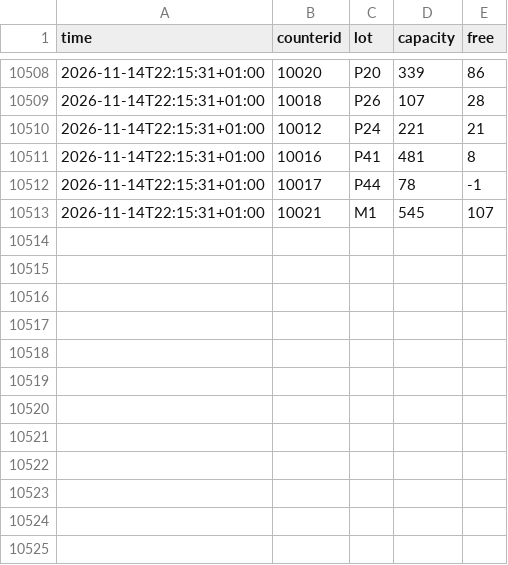
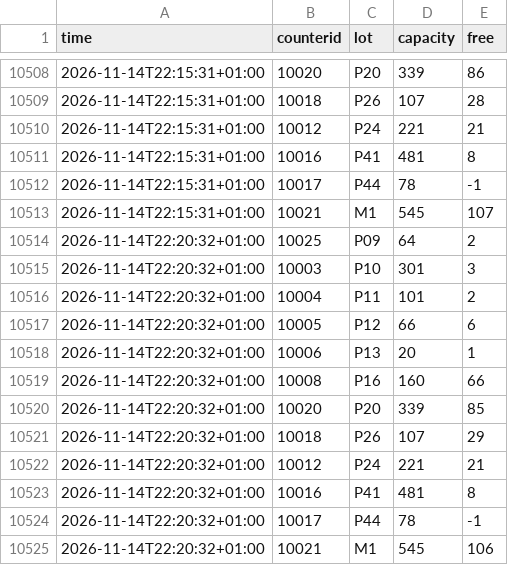
Before and after one commit to raustefan/parkingsim, a CSV file: parking.csv, drawn as a sheet; only a part is shown, gaps mark what is left out.

```diff
--- a/parking.csv
+++ b/parking.csv
@@ -10513 +10513,13 @@ time,counterid,lot,capacity,free
 2026-11-14T22:15:31+01:00,10021,M1,545,107
+2026-11-14T22:20:32+01:00,10025,P09,64,2
+2026-11-14T22:20:32+01:00,10003,P10,301,3
+2026-11-14T22:20:32+01:00,10004,P11,101,2
+2026-11-14T22:20:32+01:00,10005,P12,66,6
+2026-11-14T22:20:32+01:00,10006,P13,20,1
+2026-11-14T22:20:32+01:00,10008,P16,160,66
+2026-11-14T22:20:32+01:00,10020,P20,339,85
+2026-11-14T22:20:32+01:00,10018,P26,107,29
+2026-11-14T22:20:32+01:00,10012,P24,221,21
+2026-11-14T22:20:32+01:00,10016,P41,481,8
+2026-11-14T22:20:32+01:00,10017,P44,78,-1
+2026-11-14T22:20:32+01:00,10021,M1,545,106
```
Also changed, not shown: lectures.csv, traffic.csv, 4 other files.
